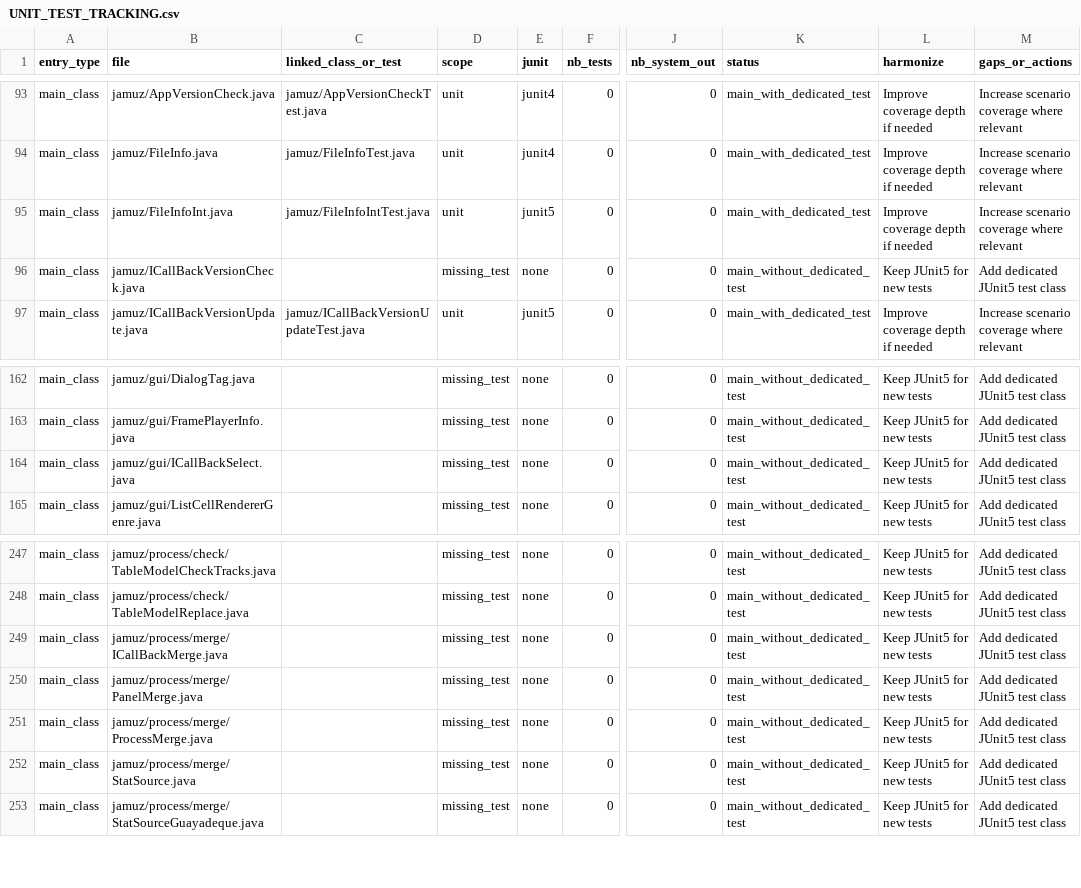
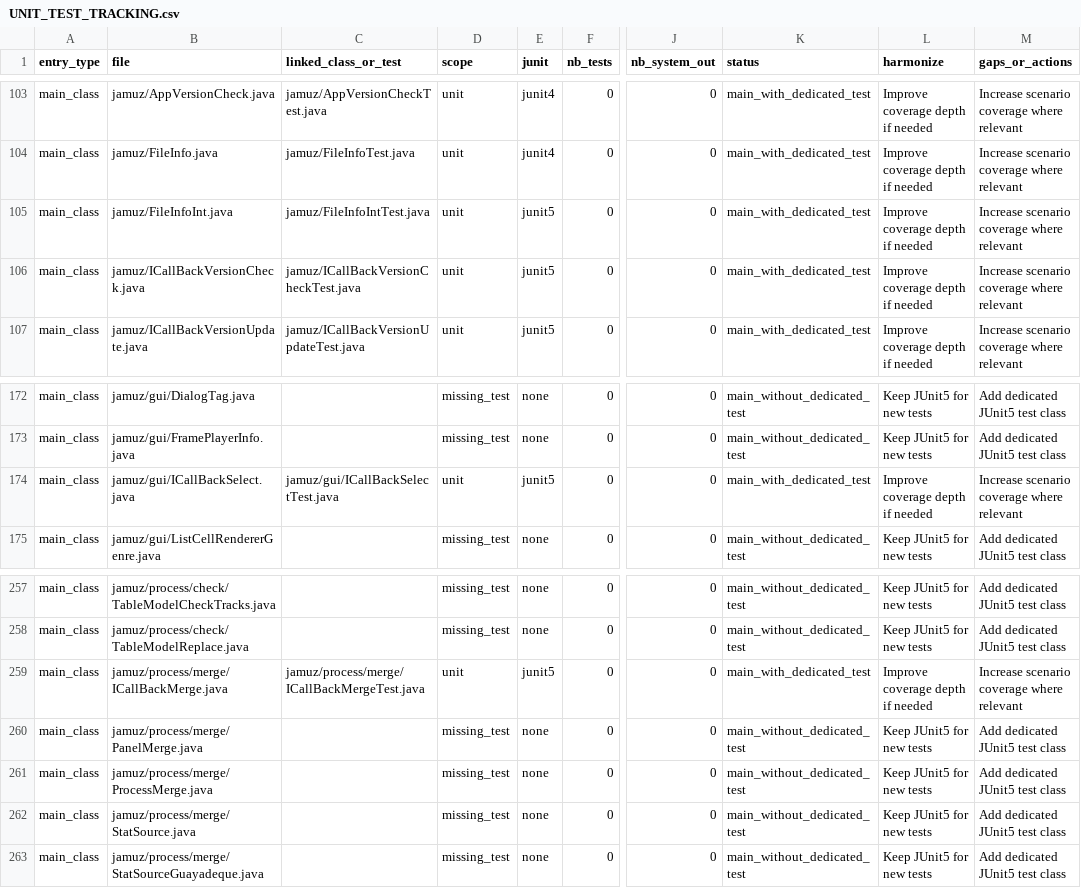
Before and after one commit to phramusca/JaMuz, a CSV file: UNIT_TEST_TRACKING.csv, drawn as a sheet; only a part is shown, gaps mark what is left out; addresses are those after the commit; the diff covers the shown part only; the diff names each change by its address in the sheet, - before the commit and + after, or states it on an @@ line.

```diff
--- a/UNIT_TEST_TRACKING.csv
+++ b/UNIT_TEST_TRACKING.csv
-C106 (linked_class_or_test): (empty)
+C106 (linked_class_or_test): jamuz/ICallBackVersionCheckTest.java
-D106 (scope): missing_test
+D106 (scope): unit
-E106 (junit): none
+E106 (junit): junit5
-K106 (status): main_without_dedicated_test
+K106 (status): main_with_dedicated_test
-L106 (harmonize): Keep JUnit5 for new tests
+L106 (harmonize): Improve coverage depth if needed
-M106 (gaps_or_actions): Add dedicated JUnit5 test class
+M106 (gaps_or_actions): Increase scenario coverage where relevant
-C174 (linked_class_or_test): (empty)
+C174 (linked_class_or_test): jamuz/gui/ICallBackSelectTest.java
-D174 (scope): missing_test
+D174 (scope): unit
-E174 (junit): none
+E174 (junit): junit5
-K174 (status): main_without_dedicated_test
+K174 (status): main_with_dedicated_test
-L174 (harmonize): Keep JUnit5 for new tests
+L174 (harmonize): Improve coverage depth if needed
-M174 (gaps_or_actions): Add dedicated JUnit5 test class
+M174 (gaps_or_actions): Increase scenario coverage where relevant
-C259 (linked_class_or_test): (empty)
+C259 (linked_class_or_test): jamuz/process/merge/ICallBackMergeTest.java
-D259 (scope): missing_test
+D259 (scope): unit
-E259 (junit): none
+E259 (junit): junit5
-K259 (status): main_without_dedicated_test
+K259 (status): main_with_dedicated_test
-L259 (harmonize): Keep JUnit5 for new tests
+L259 (harmonize): Improve coverage depth if needed
-M259 (gaps_or_actions): Add dedicated JUnit5 test class
+M259 (gaps_or_actions): Increase scenario coverage where relevant
```
Also changed, not shown: 10 added rows and 42 edited cells elsewhere in this file, 11 other files.
